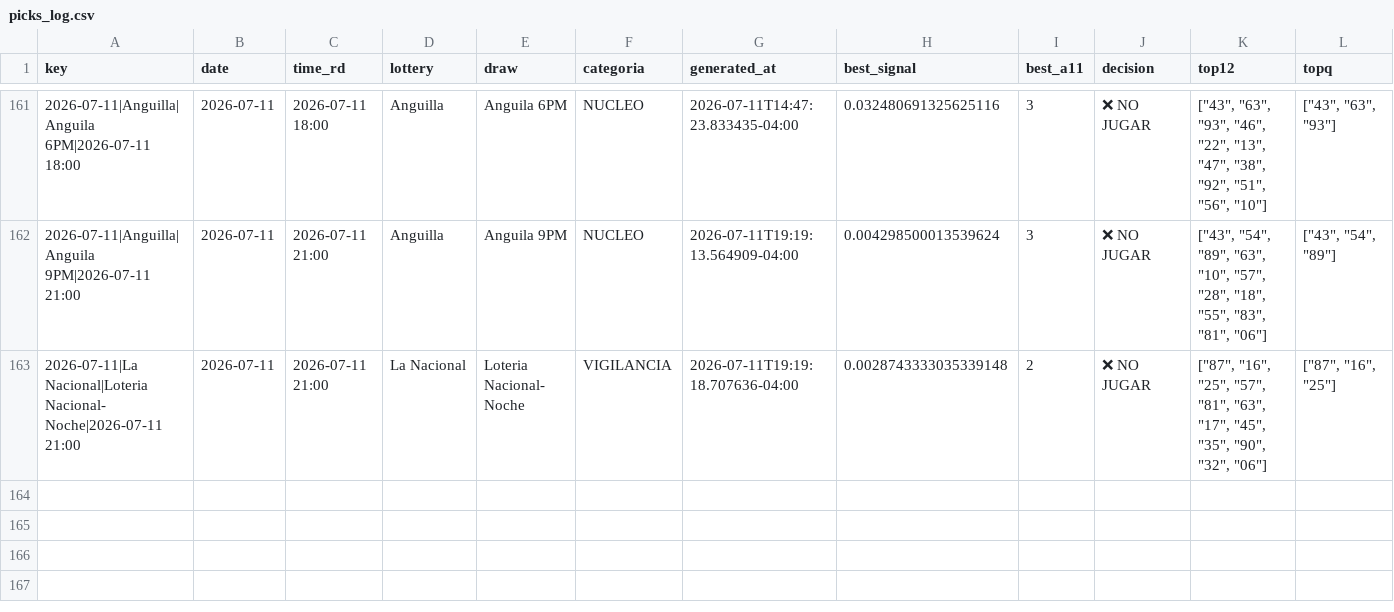
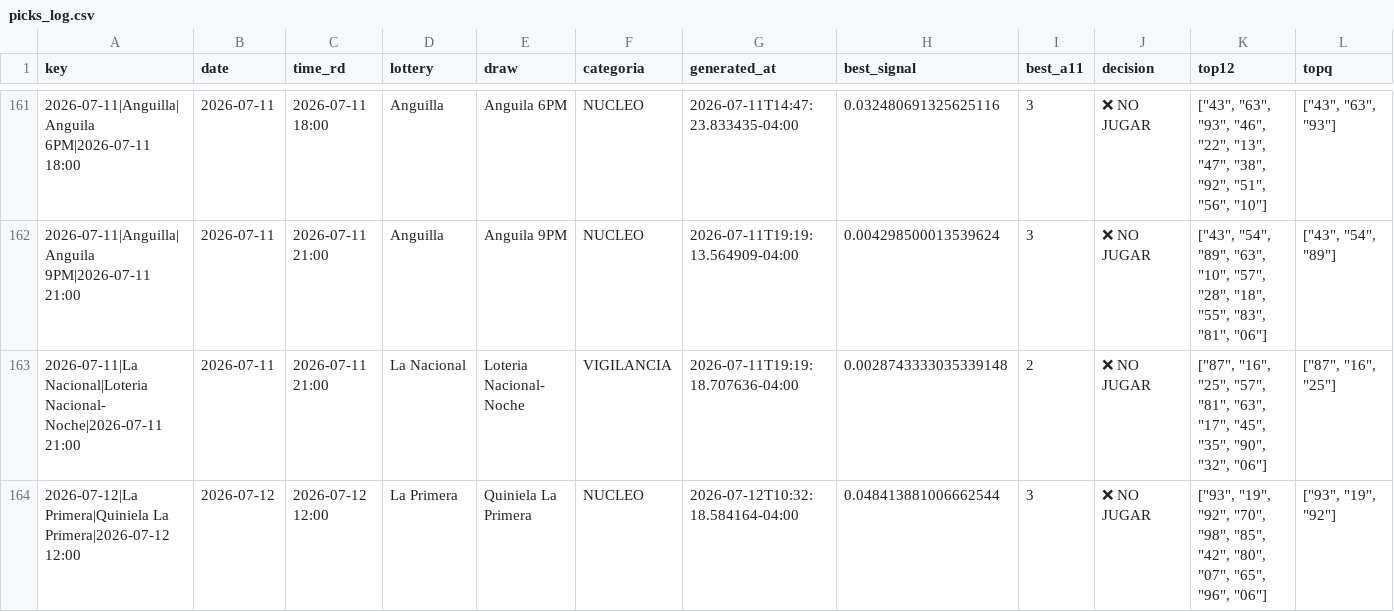
Before and after one commit to carbosota1/CLAUDE-APEX6, a CSV file: data/picks_log.csv, drawn as a sheet; only a part is shown, gaps mark what is left out; rows hold the shown columns only; the diff names each change by its address in the sheet, - before the commit and + after, or states it on an @@ line.

```diff
--- a/data/picks_log.csv
+++ b/data/picks_log.csv
+row 164: 2026-07-12|La Primera|Quiniela La Primera|2026-07-12 12:00 | 2026-07-12 | 2026-07-12 12:00 | La Primera | Quiniela La Primera | NUCLEO | 2026-07-12T10:32:18.584164-04:00 | 0.048413881006662544 | 3 | ❌ NO JUGAR | ["93", "19", "92", "70", "98", "85", "42", "80", "07", "65", "96", "06"] | ["93", "19", "92"]
```
Also changed, not shown: 3 other files.
